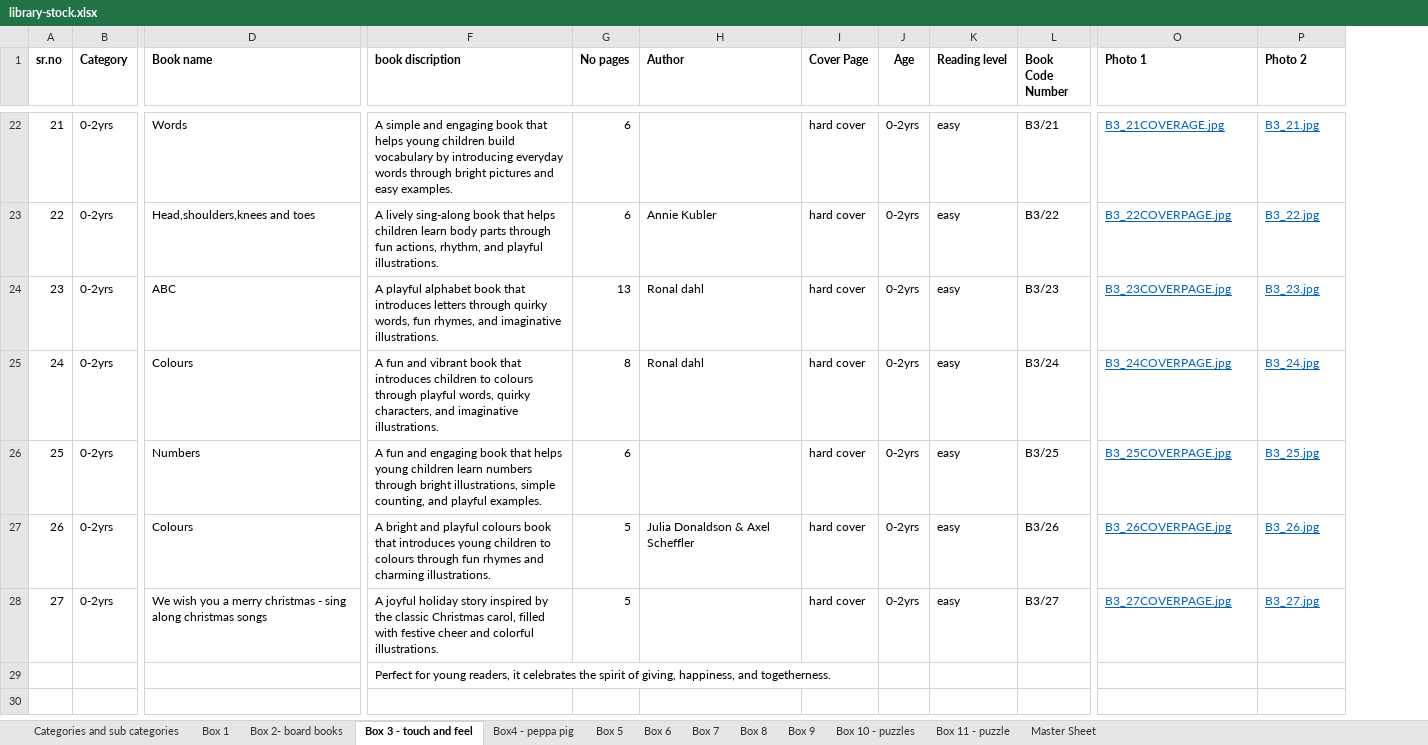
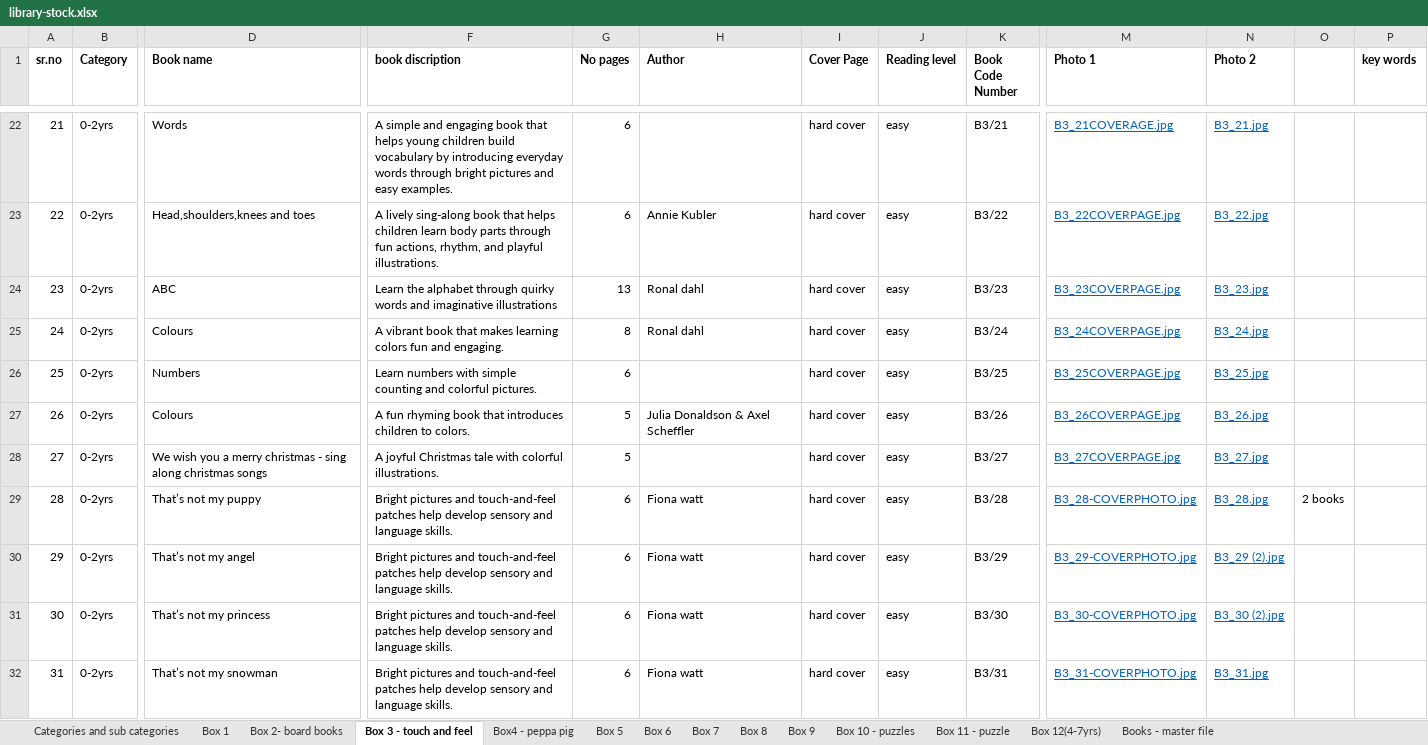
Before and after one commit to HridayJain01/SLL_Dev, an Excel workbook: server/src/seed/data/library-stock.xlsx, sheet Box 3 - touch and feel, drawn as a sheet; only a part is shown, gaps mark what is left out; values as stored, in another font and other column widths than the file's, no borders; removed rows and columns are numbered as before the commit, all else as after; rows hold the shown columns only; the diff covers the shown part only; the diff names each change by its address in the sheet, - before the commit and + after, or states it on an @@ line.

```diff
--- a/server/src/seed/data/library-stock.xlsx (sheet Box 3 - touch and feel)
+++ b/server/src/seed/data/library-stock.xlsx (sheet Box 3 - touch and feel)
-sheet tab: Master Sheet
+sheet tab: Box 12(4-7yrs)
+sheet tab: Books - master file
-column J (Age), rows 22-28: all 0-2yrs
+column O, empty
+column P (key words), empty
-F24 (book discription): A playful alphabet book that introduces letters through quirky words, fun rhymes, and imaginative illustrations.
+F24 (book discription): Learn the alphabet through quirky words and imaginative illustrations
-F25 (book discription): A fun and vibrant book that introduces children to colours through playful words, quirky characters, and imaginative illustrations.
+F25 (book discription): A vibrant book that makes learning colors fun and engaging.
-F26 (book discription): A fun and engaging book that helps young children learn numbers through bright illustrations, simple counting, and playful examples.
+F26 (book discription): Learn numbers with simple counting and colorful pictures.
-F27 (book discription): A bright and playful colours book that introduces young children to colours through fun rhymes and charming illustrations.
+F27 (book discription): A fun rhyming book that introduces children to colors.
-F28 (book discription): A joyful holiday story inspired by the classic Christmas carol, filled with festive cheer and colorful illustrations.
+F28 (book discription): A joyful Christmas tale with colorful illustrations.
-row 29:  |  |  | Perfect for young readers, it celebrates the spirit of giving, happiness, and togetherness.
+row 29: 28 | 0-2yrs | That’s not my puppy | Bright pictures and touch-and-feel patches help develop sensory and language skills. | 6 | Fiona watt | hard cover | easy | B3/28 | B3_28-COVERPHOTO.jpg | B3_28.jpg | 2 books
+row 30: 29 | 0-2yrs | That’s not my angel | Bright pictures and touch-and-feel patches help develop sensory and language skills. | 6 | Fiona watt | hard cover | easy | B3/29 | B3_29-COVERPHOTO.jpg | B3_29 (2).jpg
+row 31: 30 | 0-2yrs | That’s not my princess | Bright pictures and touch-and-feel patches help develop sensory and language skills. | 6 | Fiona watt | hard cover | easy | B3/30 | B3_30-COVERPHOTO.jpg | B3_30 (2).jpg
+row 32: 31 | 0-2yrs | That’s not my snowman | Bright pictures and touch-and-feel patches help develop sensory and language skills. | 6 | Fiona watt | hard cover | easy | B3/31 | B3_31-COVERPHOTO.jpg | B3_31.jpg
```
Also changed, not shown: 80 added rows and 33 edited cells elsewhere in this sheet, sheet Box 5, sheet Box 11 - puzzle, sheet Box 9, sheet Box 7, sheet Box 10 - puzzles, sheet Box 2- board books, 5 more sheets, hidden cells, 9 other files.
